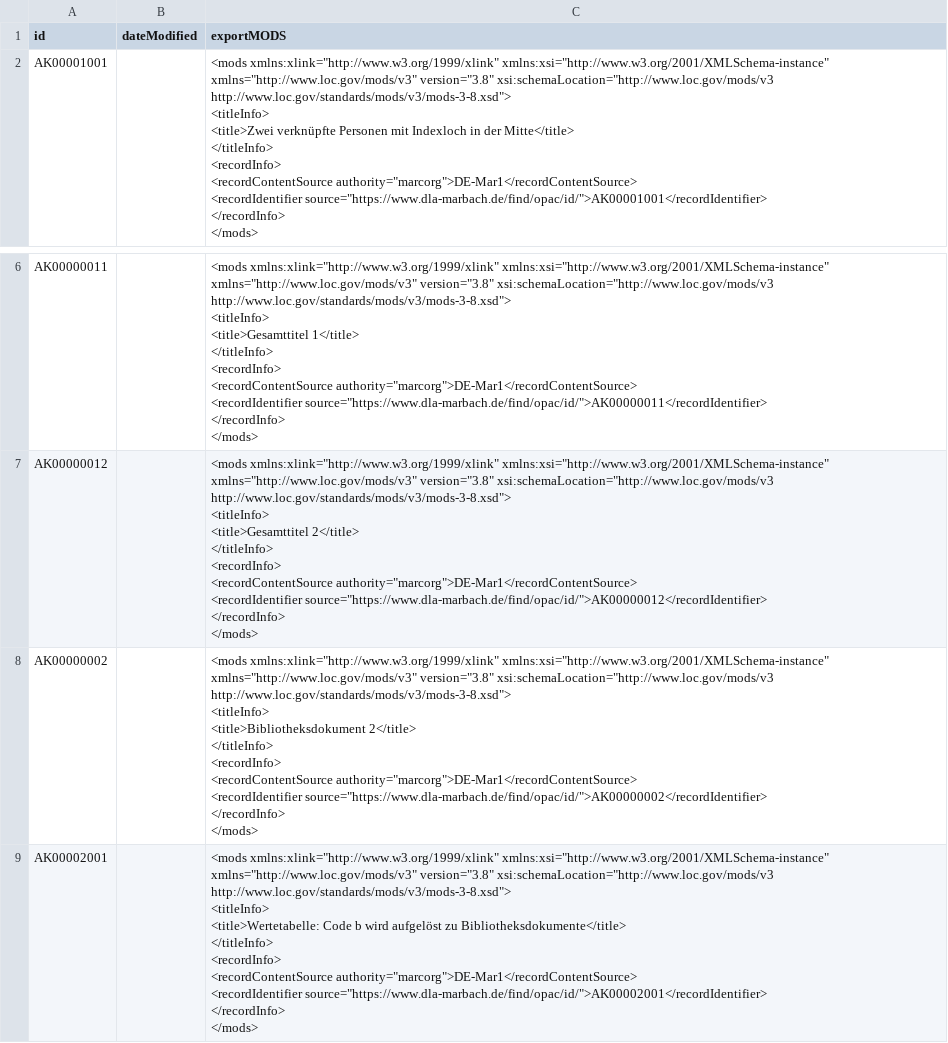
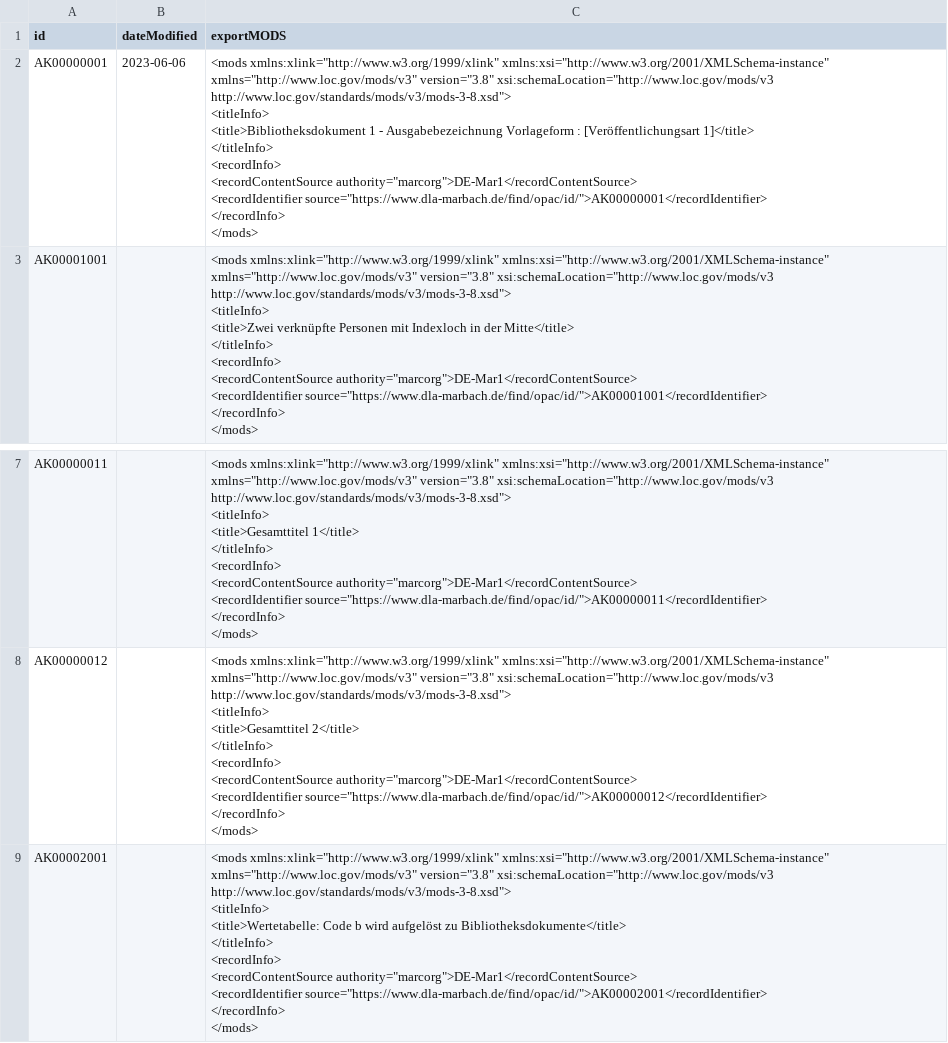
Before and after one commit to dla-marbach/dla-opac-transform, a CSV file: example/output/oai-mods.csv, drawn as a sheet; only a part is shown, gaps mark what is left out; removed rows and columns are numbered as before the commit, all else as after; ↵ is a line break in a cell; the diff names each change by its address in the sheet, - before the commit and + after, or states it on an @@ line.

```diff
--- a/example/output/oai-mods.csv
+++ b/example/output/oai-mods.csv
+row 2: AK00000001 | 2023-06-06 | <mods xmlns:xlink="http://www.w3.org/1999/xlink" xmlns:xsi="http://www.w3.org/2001/XMLSchema-instance" xmlns="http://www.loc.gov/mods/v3" version="3.8" xsi:schemaLocation="http://www.loc.gov/mods/v3 http://www.loc.gov/standards/mods/v3/mods-3-8.xsd"> ↵ <titleInfo> ↵ <title>Bibliotheksdokument 1 - Ausgabebezeichnung Vorlageform : [Veröffentlichungsart 1]</title> ↵ </titleInfo> ↵ <recordInfo> ↵ <recordContentSource authority="marcorg">DE-Mar1</recordContentSource> ↵ <recordIdentifier source="https://www.dla-marbach.de/find/opac/id/">AK00000001</recordIdentifier> ↵ </recordInfo> ↵ </mods>
-row 8: AK00000002 |  | <mods xmlns:xlink="http://www.w3.org/1999/xlink" xmlns:xsi="http://www.w3.org/2001/XMLSchema-instance" xmlns="http://www.loc.gov/mods/v3" version="3.8" xsi:schemaLocation="http://www.loc.gov/mods/v3 http://www.loc.gov/standards/mods/v3/mods-3-8.xsd"> ↵ <titleInfo> ↵ <title>Bibliotheksdokument 2</title> ↵ </titleInfo> ↵ <recordInfo> ↵ <recordContentSource authority="marcorg">DE-Mar1</recordContentSource> ↵ <recordIdentifier source="https://www.dla-marbach.de/find/opac/id/">AK00000002</recordIdentifier> ↵ </recordInfo> ↵ </mods>
```
Also changed, not shown: example/output/ak.tsv, example/output/au.tsv, 5 other files.
